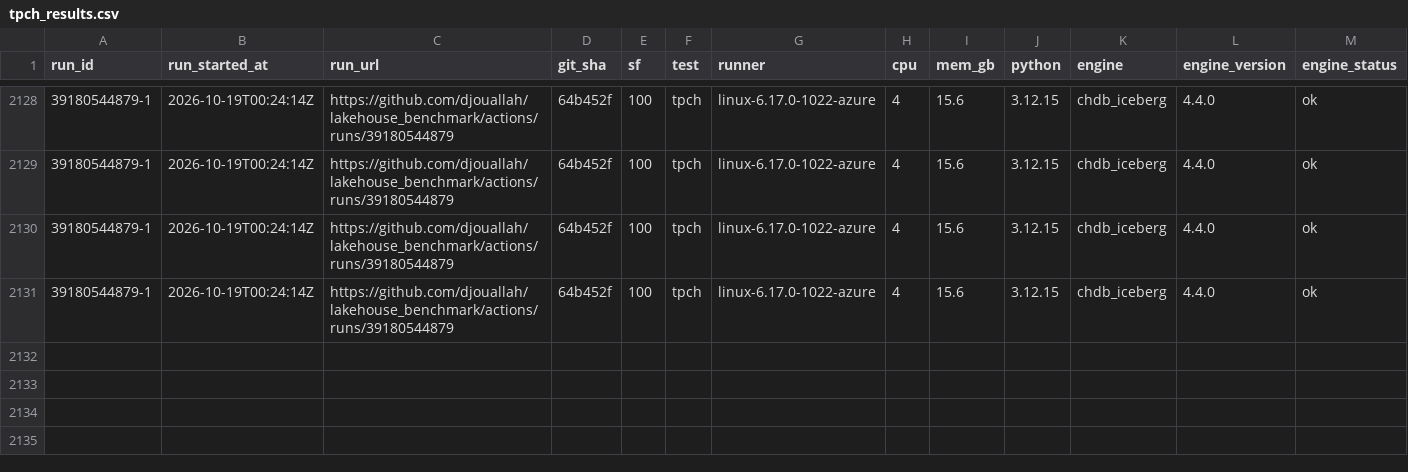
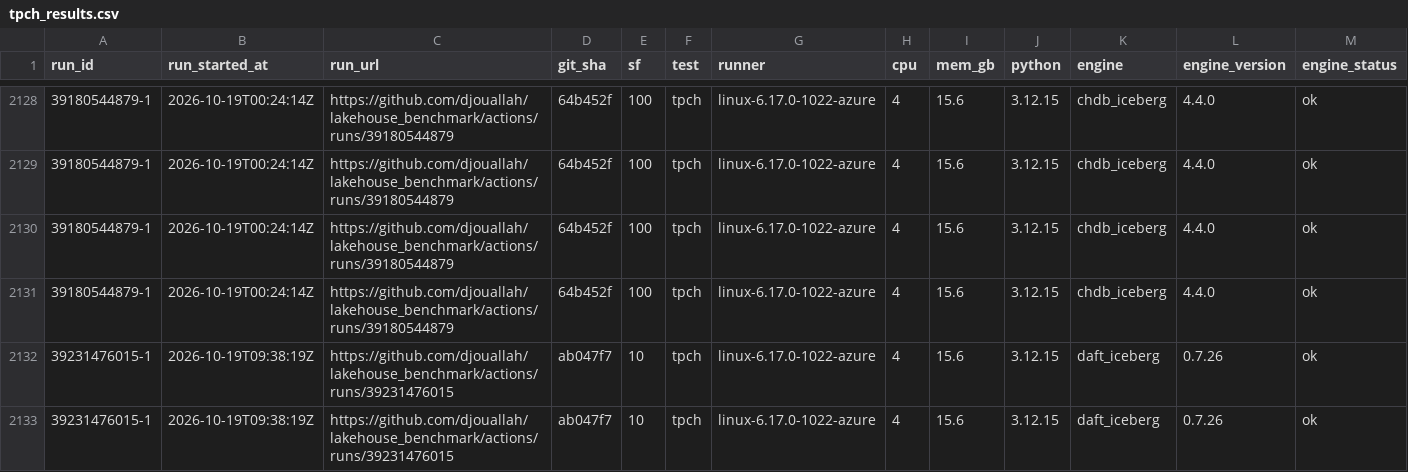
Before and after one commit to djouallah/lakehouse_benchmark, a CSV file: docs/data/tpch_results.csv, drawn as a sheet; only a part is shown, gaps mark what is left out; rows hold the shown columns only; the diff names each change by its address in the sheet, - before the commit and + after, or states it on an @@ line.

```diff
--- a/docs/data/tpch_results.csv
+++ b/docs/data/tpch_results.csv
+row 2132: 39231476015-1 | 2026-10-19T09:38:19Z | https://github.com/djouallah/lakehouse_benchmark/actions/runs/39231476015 | ab047f7 | 10 | tpch | linux-6.17.0-1022-azure | 4 | 15.6 | 3.12.15 | daft_iceberg | 0.7.26 | ok
+row 2133: 39231476015-1 | 2026-10-19T09:38:19Z | https://github.com/djouallah/lakehouse_benchmark/actions/runs/39231476015 | ab047f7 | 10 | tpch | linux-6.17.0-1022-azure | 4 | 15.6 | 3.12.15 | daft_iceberg | 0.7.26 | ok
```
Also changed, not shown: 2 other files.
